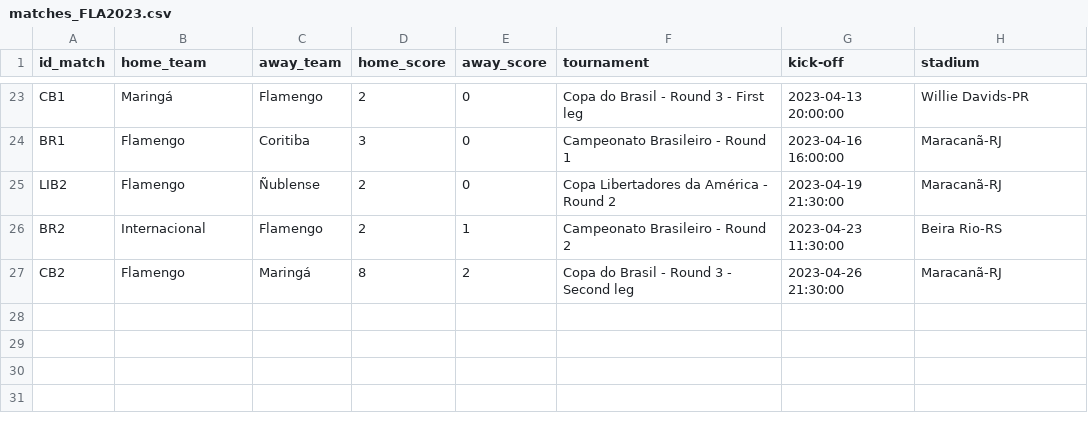
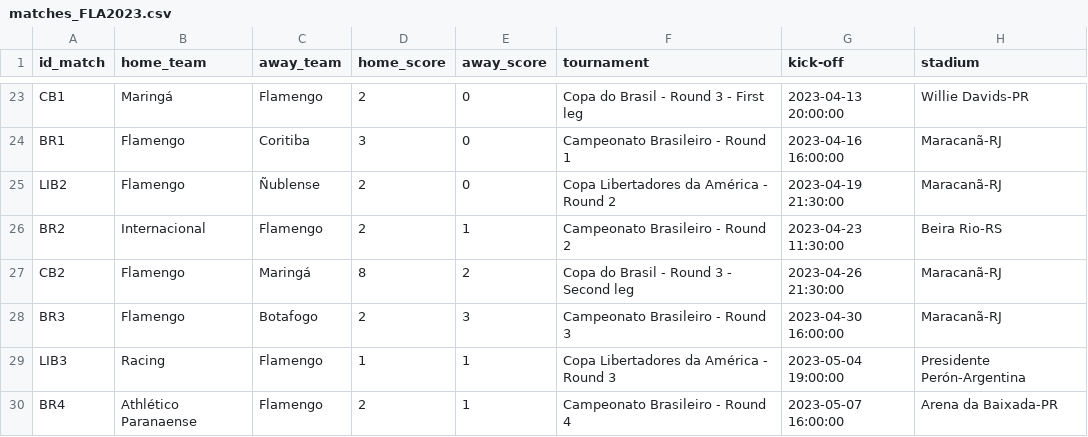
Before and after one commit to williamjouse/jogos-Flamengo-2023, a CSV file: matches_FLA2023.csv, drawn as a sheet; only a part is shown, gaps mark what is left out; the diff names each change by its address in the sheet, - before the commit and + after, or states it on an @@ line.

```diff
--- a/matches_FLA2023.csv
+++ b/matches_FLA2023.csv
+row 28: BR3 | Flamengo | Botafogo | 2 | 3 | Campeonato Brasileiro - Round 3 | 2023-04-30 16:00:00 | Maracanã-RJ
+row 29: LIB3 | Racing | Flamengo | 1 | 1 | Copa Libertadores da América - Round 3 | 2023-05-04 19:00:00 | Presidente Perón-Argentina
+row 30: BR4 | Athlético Paranaense | Flamengo | 2 | 1 | Campeonato Brasileiro - Round 4 | 2023-05-07 16:00:00 | Arena da Baixada-PR
```
Also changed, not shown: goal_scorers.csv, 2 other files.
